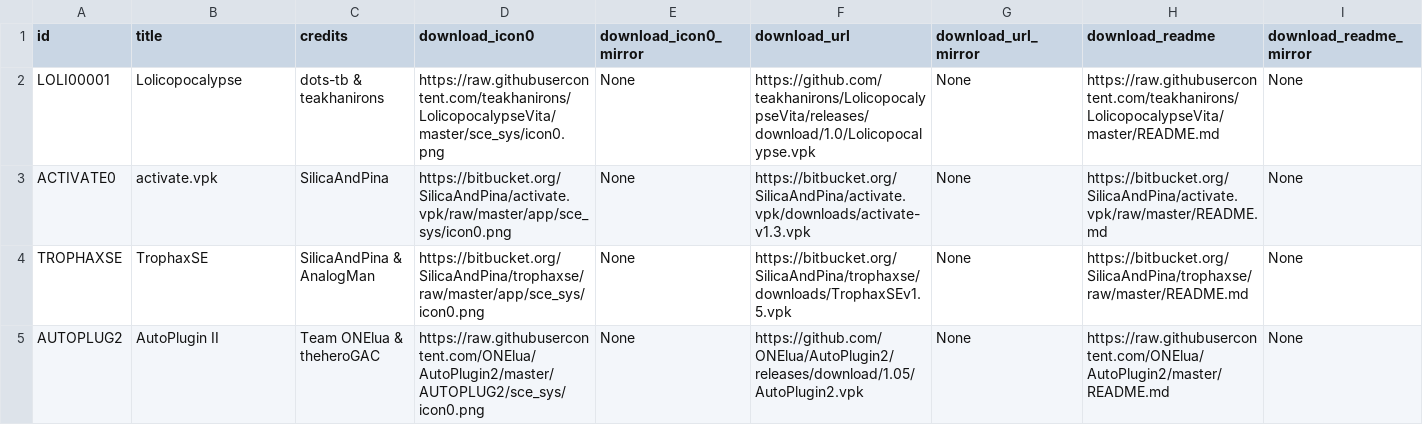
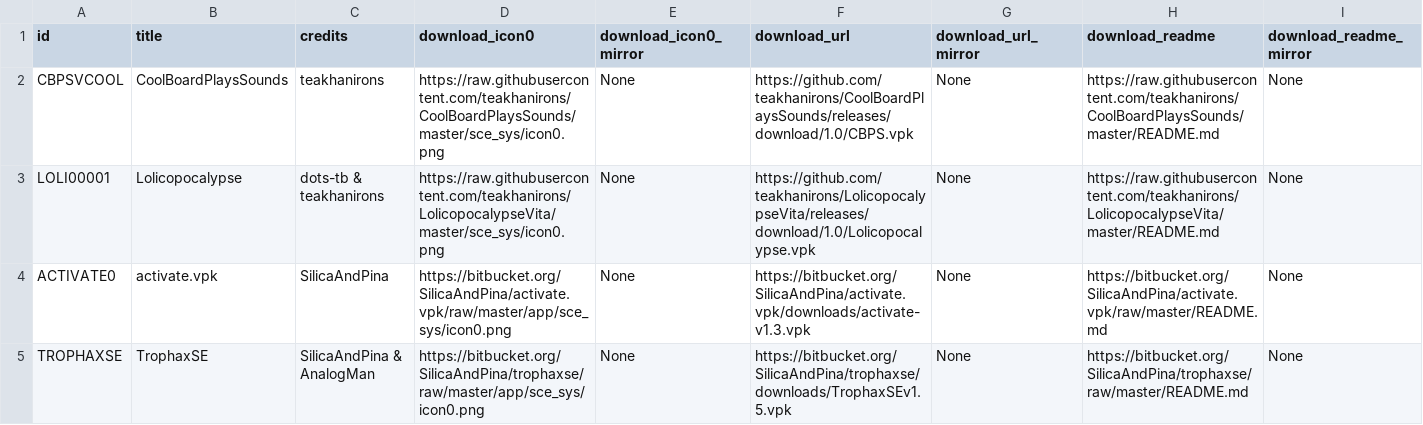
Before and after one commit to LiEnby/cbps-db, a CSV file: cbpsdb.csv, drawn as a sheet; only a part is shown; the shorter side is filled out with more unchanged rows; rows hold the shown columns only; the diff names each change by its address in the sheet, - before the commit and + after, or states it on an @@ line.

Commit message:
add-entry-439669390

```diff
--- a/cbpsdb.csv
+++ b/cbpsdb.csv
+row 2: CBPSVCOOL | CoolBoardPlaysSounds | teakhanirons | https://raw.githubusercontent.com/teakhanirons/CoolBoardPlaysSounds/master/sce_sys/icon0.png | None | https://github.com/teakhanirons/CoolBoardPlaysSounds/releases/download/1.0/CBPS.vpk | None | https://raw.githubusercontent.com/teakhanirons/CoolBoardPlaysSounds/master/README.md | None
```
